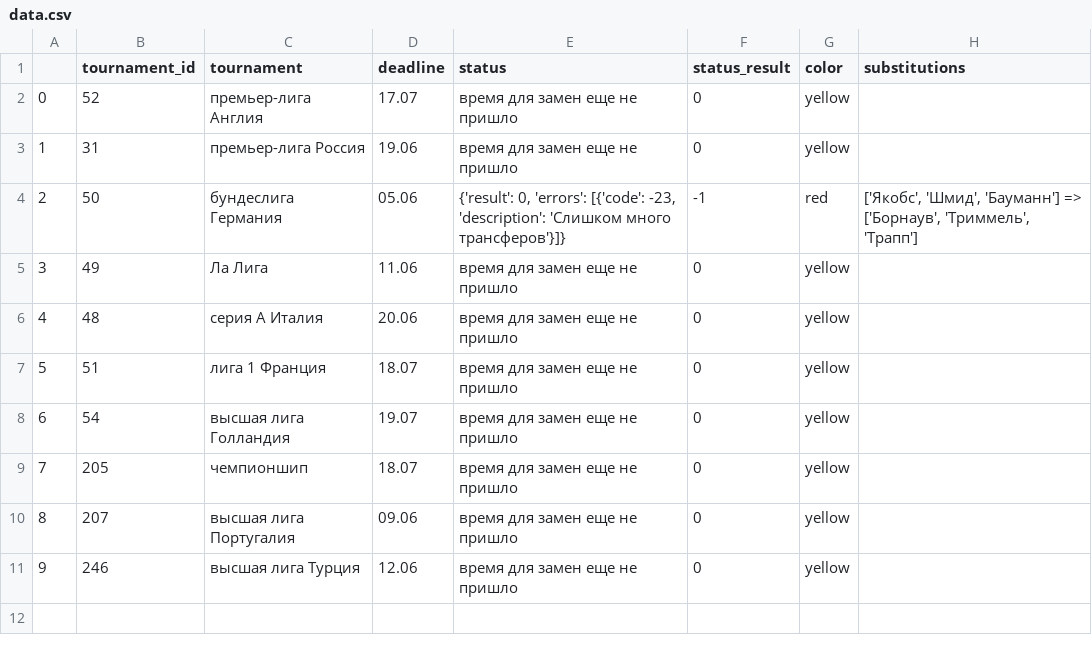
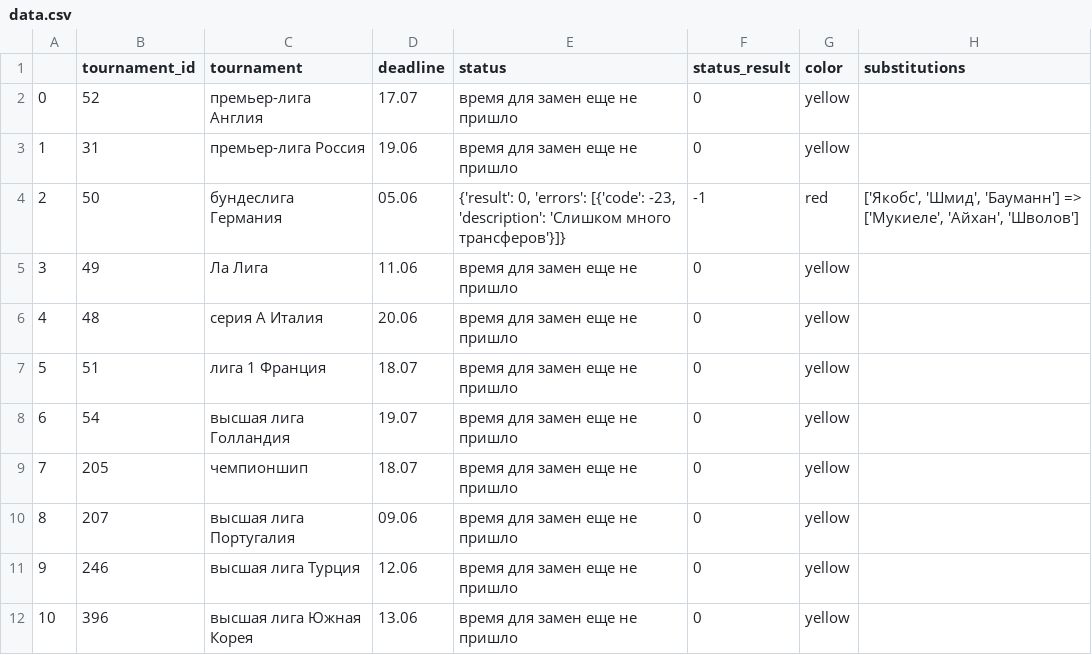
Before and after one commit to DonaldWipper/fantasy, a CSV file: FlaskApp/data.csv, drawn as a sheet.

```diff
--- a/FlaskApp/data.csv
+++ b/FlaskApp/data.csv
@@ -3,3 +3,3 @@
 1,31,премьер-лига Россия,19.06,время для замен еще не пришло,0,yellow,
-2,50,бундеслига Германия,05.06,"{'result': 0, 'errors': [{'code': -23, 'description': 'Слишком много трансферов'}]}",-1,red,"['Якобс', 'Шмид', 'Бауманн'] => ['Борнаув', 'Триммель', 'Трапп']"
+2,50,бундеслига Германия,05.06,"{'result': 0, 'errors': [{'code': -23, 'description': 'Слишком много трансферов'}]}",-1,red,"['Якобс', 'Шмид', 'Бауманн'] => ['Мукиеле', 'Айхан', 'Шволов']"
 3,49,Ла Лига,11.06,время для замен еще не пришло,0,yellow,
@@ -11 +11,2 @@
 9,246,высшая лига Турция,12.06,время для замен еще не пришло,0,yellow,
+10,396,высшая лига Южная Корея,13.06,время для замен еще не пришло,0,yellow,
```
Also changed, not shown: 2 other files.
